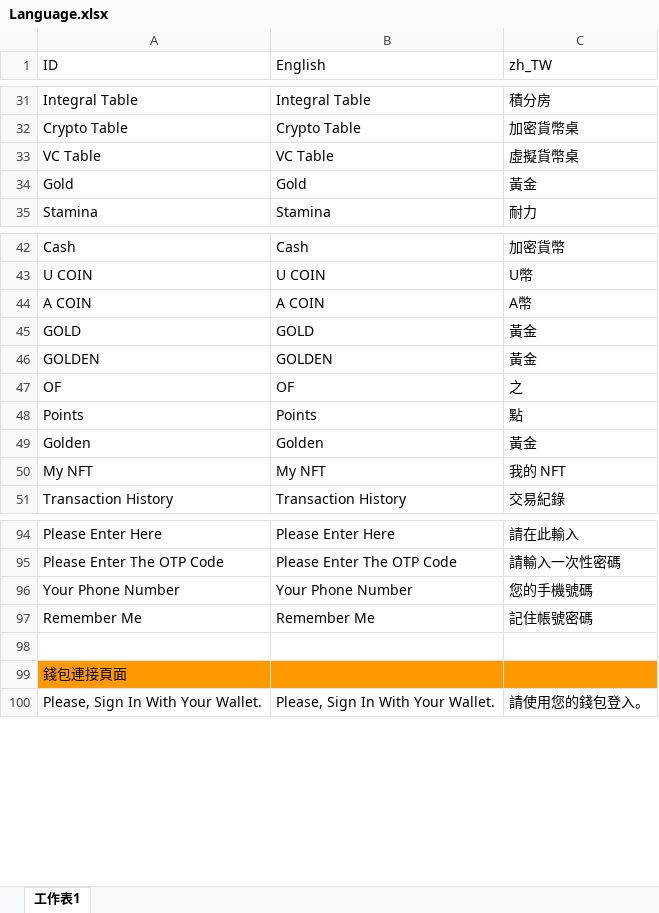
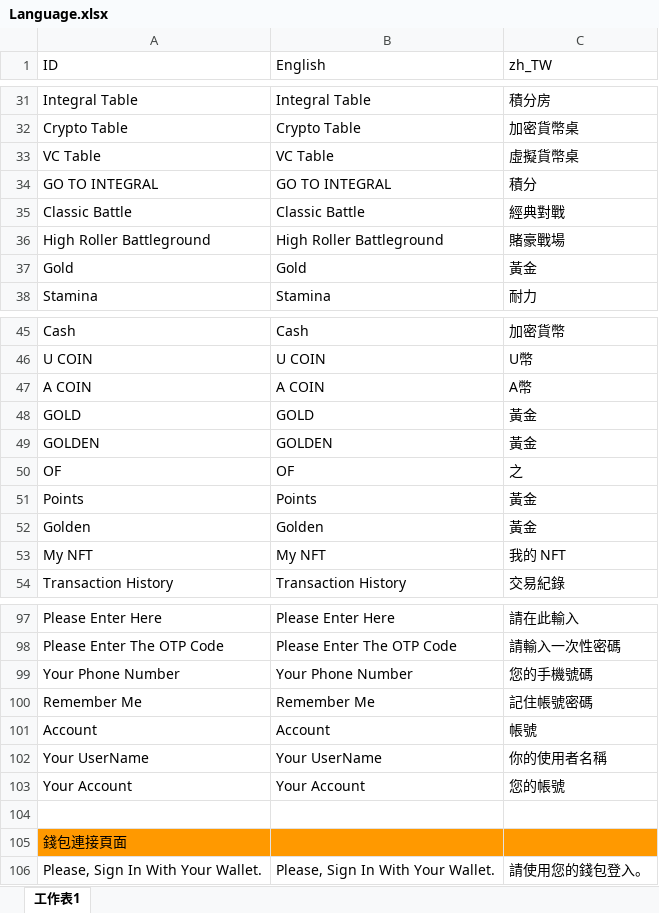
Before and after one commit to KOOCO/ACE, an Excel workbook: Assets/Resources/Language/Language.xlsx, sheet 工作表1, drawn as a sheet; only a part is shown, gaps mark what is left out; values as stored, in another font and other column widths than the file's, no borders; charts and pictures not drawn; addresses are those after the commit; the diff names each change by its address in the sheet, - before the commit and + after, or states it on an @@ line.

```diff
--- a/Assets/Resources/Language/Language.xlsx (sheet 工作表1)
+++ b/Assets/Resources/Language/Language.xlsx (sheet 工作表1)
+row 34: GO TO INTEGRAL | GO TO INTEGRAL | 積分
+row 35: Classic Battle | Classic Battle | 經典對戰
+row 36: High Roller Battleground | High Roller Battleground | 賭豪戰場
-C51 (zh_TW): 點
+C51 (zh_TW): 黃金
+row 101: Account | Account | 帳號
+row 102: Your UserName | Your UserName | 你的使用者名稱
+row 103: Your Account | Your Account | 您的帳號
```
Also changed, not shown: 1 other file.
